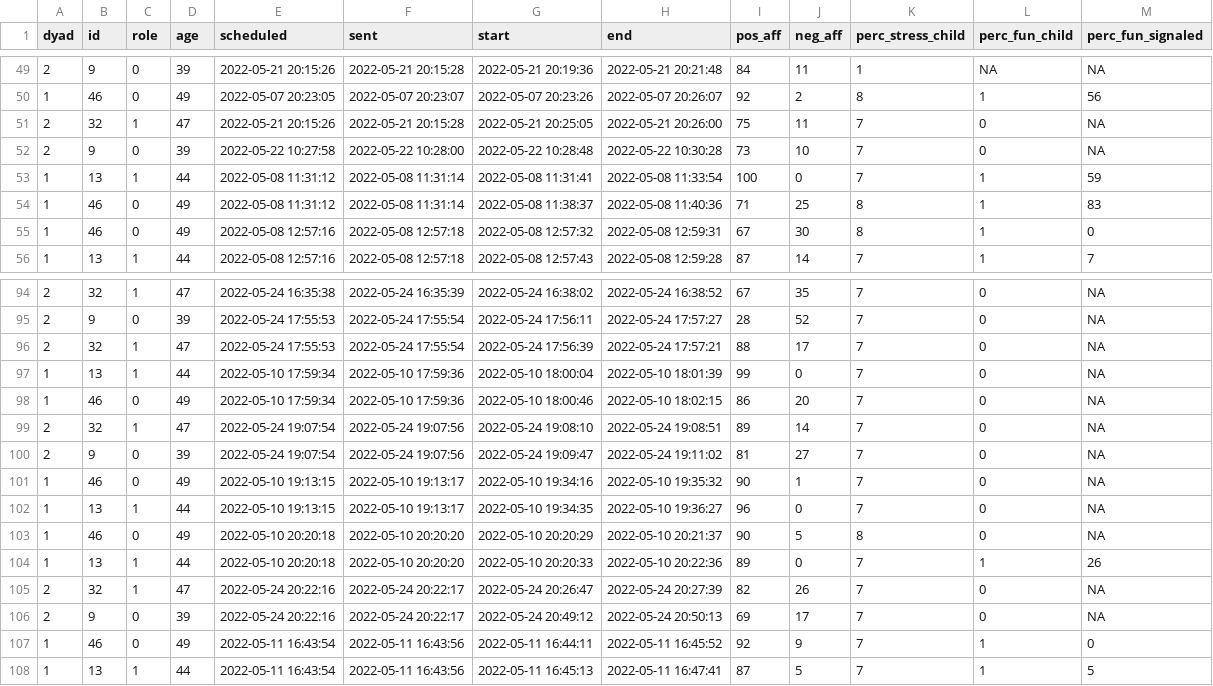
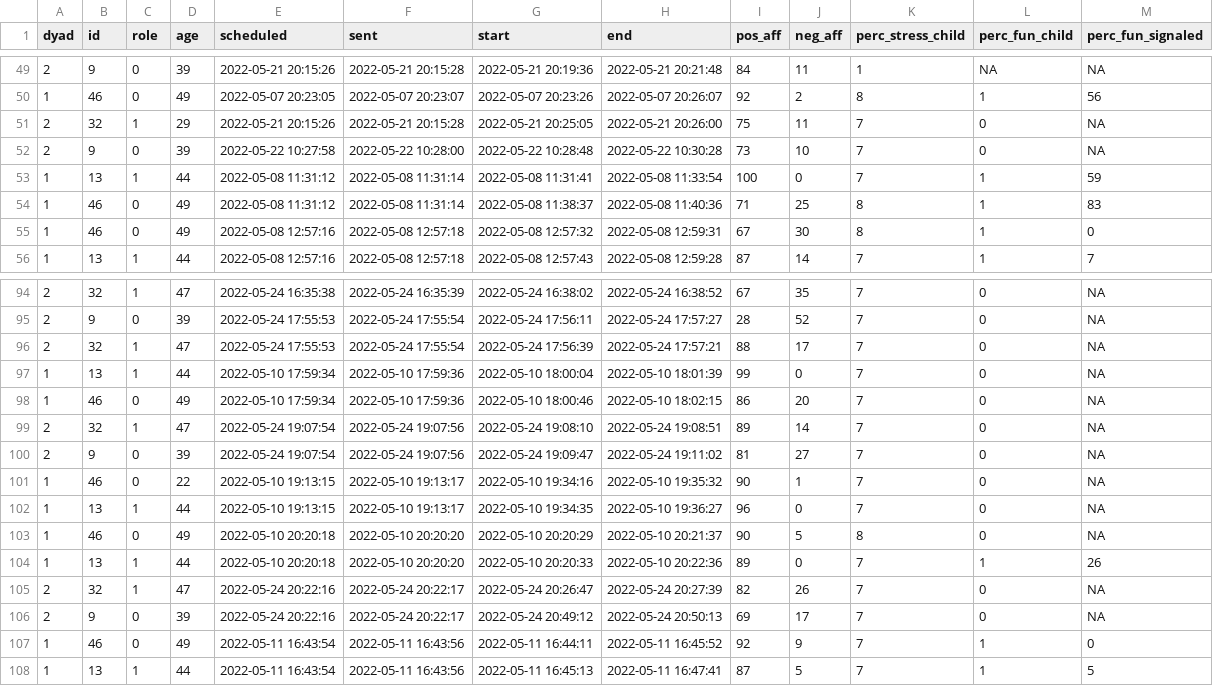
Before and after one commit to cran/esmtools, a CSV file: inst/extdata/esmdata_raw.csv, drawn as a sheet; only a part is shown, gaps mark what is left out.

```diff
--- a/inst/extdata/esmdata_raw.csv
+++ b/inst/extdata/esmdata_raw.csv
@@ -50,3 +50,3 @@
 1,46,0,49,"2022-05-07 20:23:05","2022-05-07 20:23:07","2022-05-07 20:23:26","2022-05-07 20:26:07",92,2,"8",1,56
-2,32,1,47,"2022-05-21 20:15:26","2022-05-21 20:15:28","2022-05-21 20:25:05","2022-05-21 20:26:00",75,11,"7",0,NA
+2,32,1,29,"2022-05-21 20:15:26","2022-05-21 20:15:28","2022-05-21 20:25:05","2022-05-21 20:26:00",75,11,"7",0,NA
 2,9,0,39,"2022-05-22 10:27:58","2022-05-22 10:28:00","2022-05-22 10:28:48","2022-05-22 10:30:28",73,10,"7",0,NA
@@ -100,3 +100,3 @@
 2,9,0,39,"2022-05-24 19:07:54","2022-05-24 19:07:56","2022-05-24 19:09:47","2022-05-24 19:11:02",81,27,"7",0,NA
-1,46,0,49,"2022-05-10 19:13:15","2022-05-10 19:13:17","2022-05-10 19:34:16","2022-05-10 19:35:32",90,1,"7",0,NA
+1,46,0,22,"2022-05-10 19:13:15","2022-05-10 19:13:17","2022-05-10 19:34:16","2022-05-10 19:35:32",90,1,"7",0,NA
 1,13,1,44,"2022-05-10 19:13:15","2022-05-10 19:13:17","2022-05-10 19:34:35","2022-05-10 19:36:27",96,0,"7",0,NA
```
Also changed, not shown: 14 other files.
